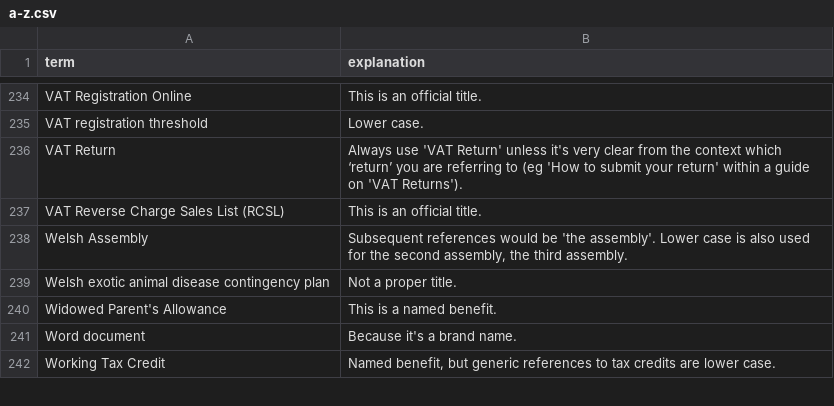
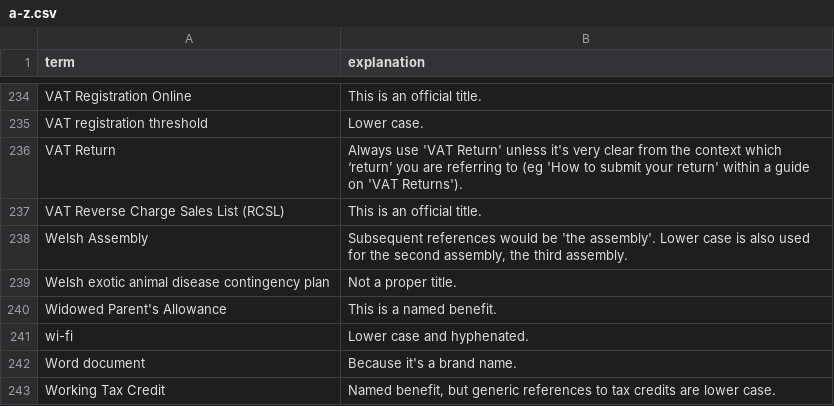
Before and after one commit to alphagov/design-principles, a CSV file: db/a-z.csv, drawn as a sheet; only a part is shown, gaps mark what is left out; the diff names each change by its address in the sheet, - before the commit and + after, or states it on an @@ line.

Commit message:
Agreed by theme leads

```diff
--- a/db/a-z.csv
+++ b/db/a-z.csv
+row 241: wi-fi | Lower case and hyphenated.
```
